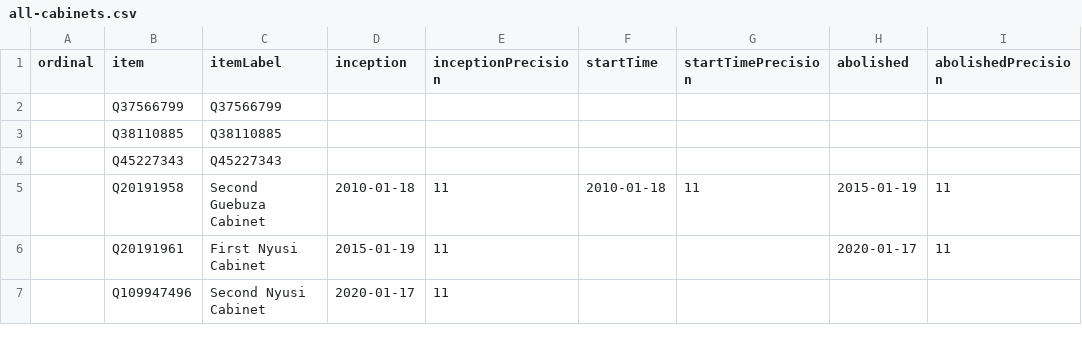
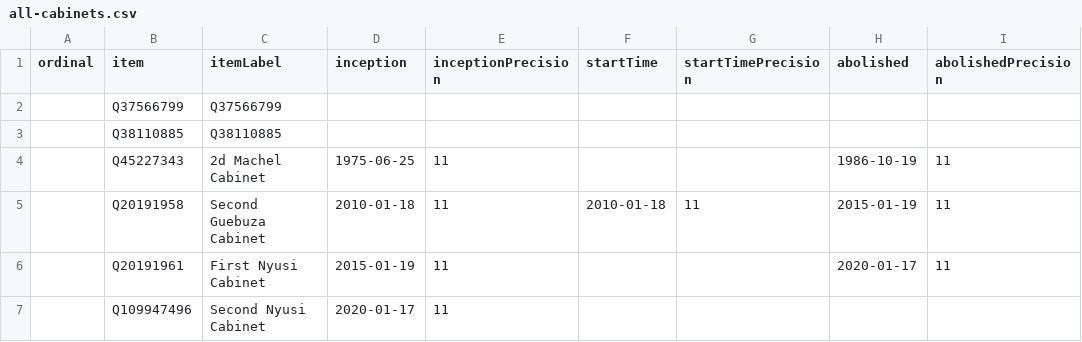
Before and after one commit to every-politician-scrapers/mozambique, a CSV file: wikidata/results/all-cabinets.csv, drawn as a sheet; only a part is shown; the diff names each change by its address in the sheet, - before the commit and + after, or states it on an @@ line.

Commit message:
Run SPARQL queries

```diff
--- a/wikidata/results/all-cabinets.csv
+++ b/wikidata/results/all-cabinets.csv
-C4 (itemLabel): Q45227343
+C4 (itemLabel): 2d Machel Cabinet
-D4 (inception): (empty)
+D4 (inception): 1975-06-25
-E4 (inceptionPrecision): (empty)
+E4 (inceptionPrecision): 11
-H4 (abolished): (empty)
+H4 (abolished): 1986-10-19
-I4 (abolishedPrecision): (empty)
+I4 (abolishedPrecision): 11
```
